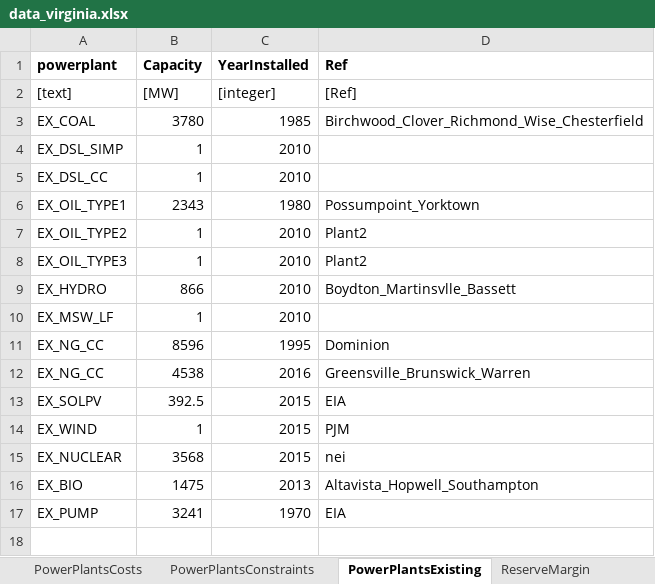
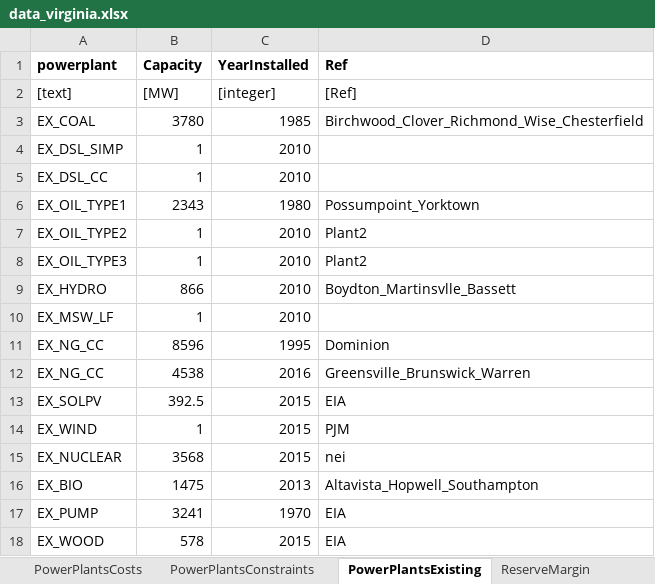
Before and after one commit to coopercenter/temoatools, an Excel workbook: projects/virginia/data/data_virginia.xlsx, sheet PowerPlantsExisting, drawn as a sheet; values as stored, in another font and other column widths than the file's, no borders; the diff names each change by its address in the sheet, - before the commit and + after, or states it on an @@ line.

```diff
--- a/projects/virginia/data/data_virginia.xlsx (sheet PowerPlantsExisting)
+++ b/projects/virginia/data/data_virginia.xlsx (sheet PowerPlantsExisting)
+row 18: EX_WOOD | 578 | 2015 | EIA
```
Also changed, not shown: sheet capacityFactorTOD, sheet PowerPlantsConstraints, sheet Demand, sheet Fuels, sheet Connections, sheet PowerPlants, 2 more sheets, projects/virginia/data/scenarios_multiple.xlsx.
